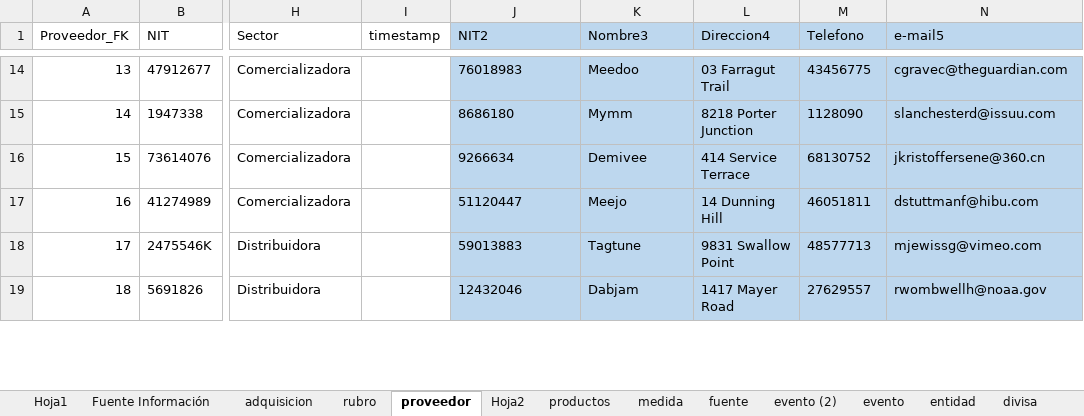
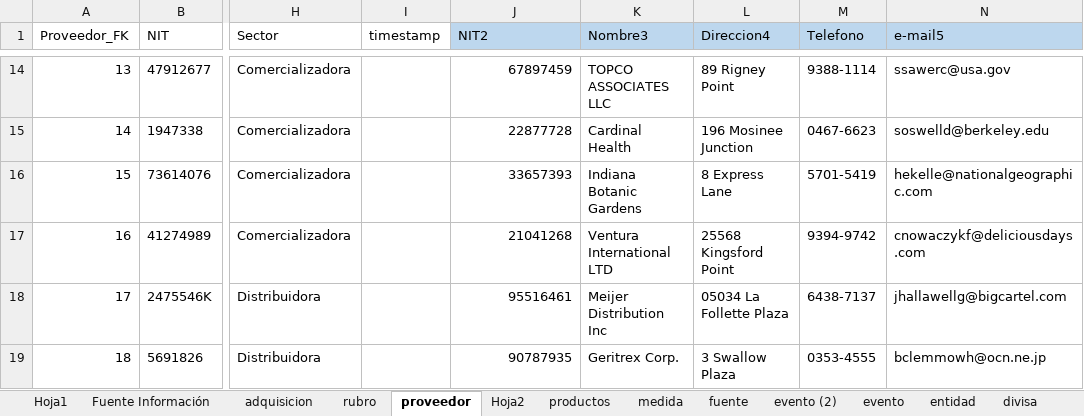
Before and after one commit to PAAldana/Proyecto, an Excel workbook: Modelo Dimensional.xlsx, sheet proveedor, drawn as a sheet; only a part is shown, gaps mark what is left out; values as stored, in another font and other column widths than the file's, no borders; table styles not drawn; the diff covers the shown part only; the diff names each change by its address in the sheet, - before the commit and + after, or states it on an @@ line.

```diff
--- a/Modelo Dimensional.xlsx (sheet proveedor)
+++ b/Modelo Dimensional.xlsx (sheet proveedor)
-J14:N19 fill: #BDD7EE
+J14:N19 fill: none
-J14:J19 alignment: left
+J14:J19 alignment: right
-J14 (NIT2): 76018983
+J14 (NIT2): 67897459
-K14 (Nombre3): Meedoo
+K14 (Nombre3): TOPCO ASSOCIATES LLC
-L14 (Direccion4): 03 Farragut Trail
+L14 (Direccion4): 89 Rigney Point
-M14 (Telefono): 43456775
+M14 (Telefono): 9388-1114
-N14 (e-mail5): cgravec@theguardian.com
+N14 (e-mail5): ssawerc@usa.gov
-J15 (NIT2): 8686180
+J15 (NIT2): 22877728
-K15 (Nombre3): Mymm
+K15 (Nombre3): Cardinal Health
-L15 (Direccion4): 8218 Porter Junction
+L15 (Direccion4): 196 Mosinee Junction
-M15 (Telefono): 1128090
+M15 (Telefono): 0467-6623
-N15 (e-mail5): slanchesterd@issuu.com
+N15 (e-mail5): soswelld@berkeley.edu
-J16 (NIT2): 9266634
+J16 (NIT2): 33657393
-K16 (Nombre3): Demivee
+K16 (Nombre3): Indiana Botanic Gardens
-L16 (Direccion4): 414 Service Terrace
+L16 (Direccion4): 8 Express Lane
-M16 (Telefono): 68130752
+M16 (Telefono): 5701-5419
-N16 (e-mail5): jkristoffersene@360.cn
+N16 (e-mail5): hekelle@nationalgeographic.com
-J17 (NIT2): 51120447
+J17 (NIT2): 21041268
-K17 (Nombre3): Meejo
+K17 (Nombre3): Ventura International LTD
-L17 (Direccion4): 14 Dunning Hill
+L17 (Direccion4): 25568 Kingsford Point
-M17 (Telefono): 46051811
+M17 (Telefono): 9394-9742
-N17 (e-mail5): dstuttmanf@hibu.com
+N17 (e-mail5): cnowaczykf@deliciousdays.com
-J18 (NIT2): 59013883
+J18 (NIT2): 95516461
-K18 (Nombre3): Tagtune
+K18 (Nombre3): Meijer Distribution Inc
-L18 (Direccion4): 9831 Swallow Point
+L18 (Direccion4): 05034 La Follette Plaza
-M18 (Telefono): 48577713
+M18 (Telefono): 6438-7137
-N18 (e-mail5): mjewissg@vimeo.com
+N18 (e-mail5): jhallawellg@bigcartel.com
-J19 (NIT2): 12432046
+J19 (NIT2): 90787935
-K19 (Nombre3): Dabjam
+K19 (Nombre3): Geritrex Corp.
-L19 (Direccion4): 1417 Mayer Road
+L19 (Direccion4): 3 Swallow Plaza
-M19 (Telefono): 27629557
+M19 (Telefono): 0353-4555
-N19 (e-mail5): rwombwellh@noaa.gov
+N19 (e-mail5): bclemmowh@ocn.ne.jp
```
Also changed, not shown: 69 added rows, 275 edited cells and cell formats elsewhere in this sheet, 6 other files.
